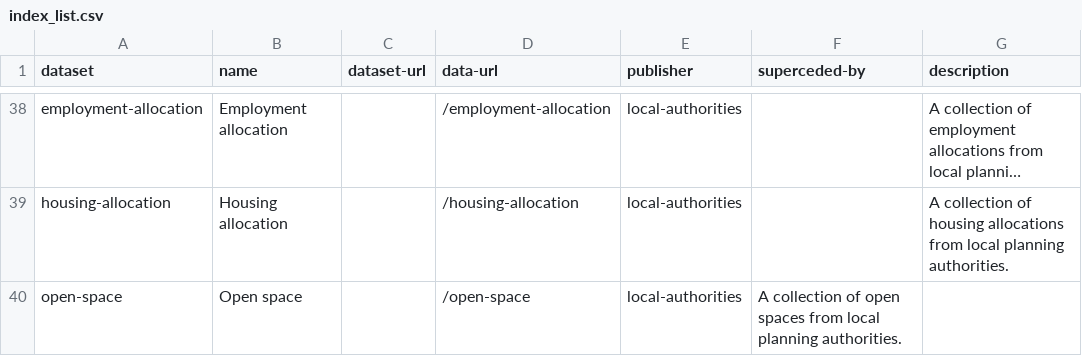
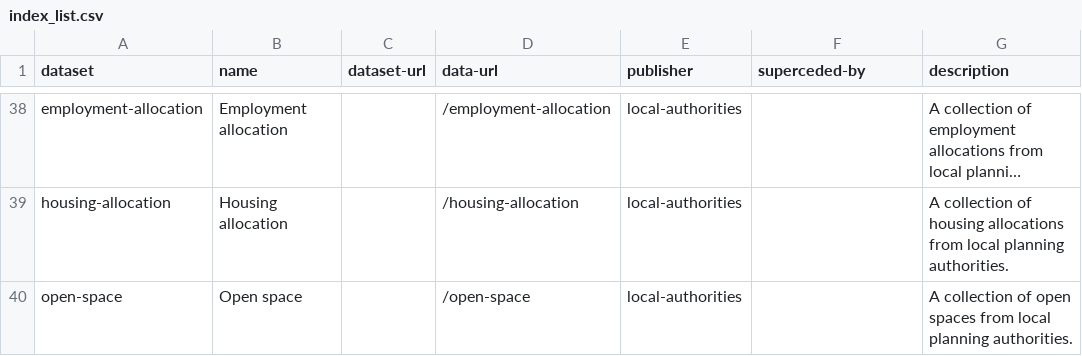
Before and after one commit to digital-land-attic/dataset, a CSV file: data/index_list.csv, drawn as a sheet; only a part is shown, gaps mark what is left out; long unchanged cells end in …; the diff names each change by its address in the sheet, - before the commit and + after, or states it on an @@ line.

Commit message:
fixes the open spaces entry

```diff
--- a/data/index_list.csv
+++ b/data/index_list.csv
-F40 (superceded-by): A collection of open spaces from local planning authorities.
+F40 (superceded-by): (empty)
-G40 (description): (empty)
+G40 (description): A collection of open spaces from local planning authorities.
```
